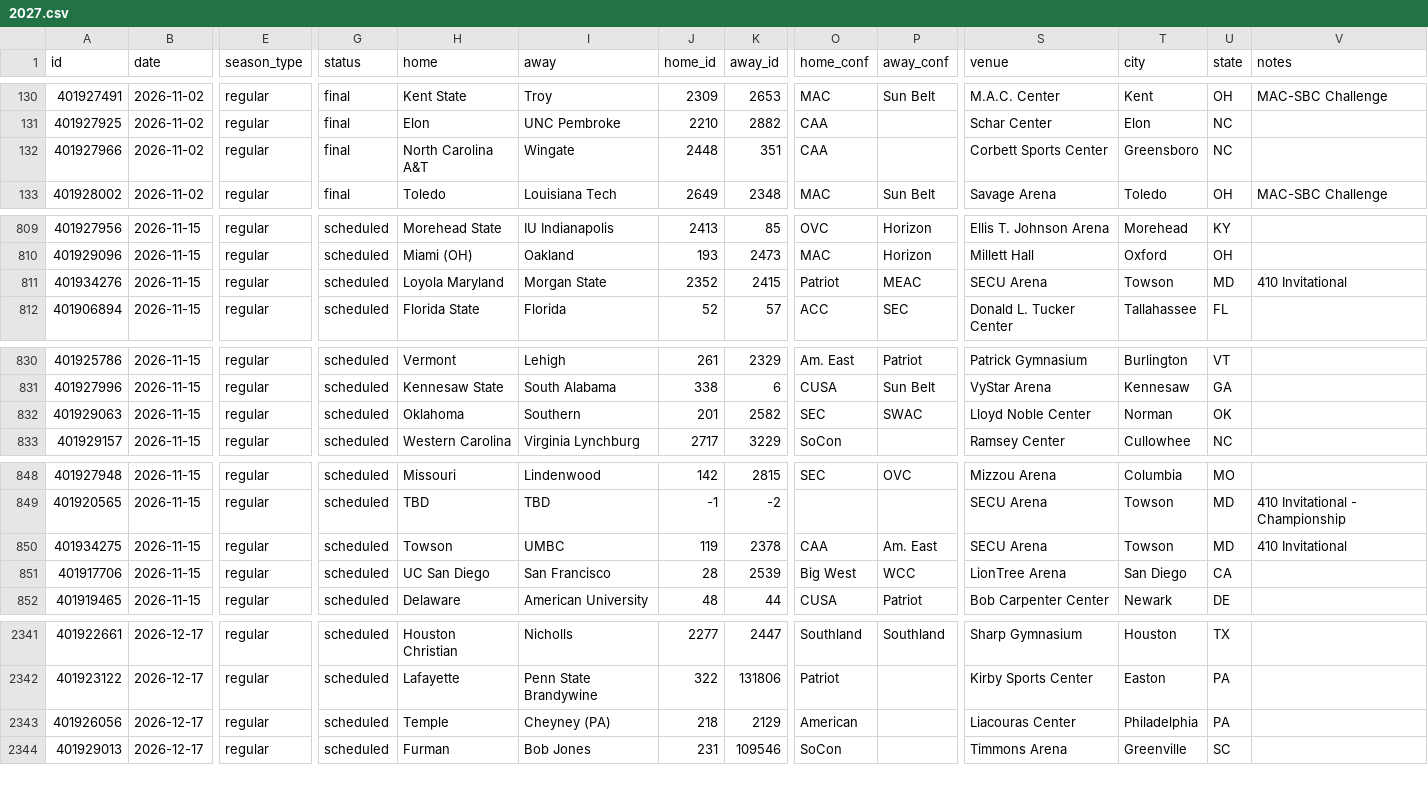
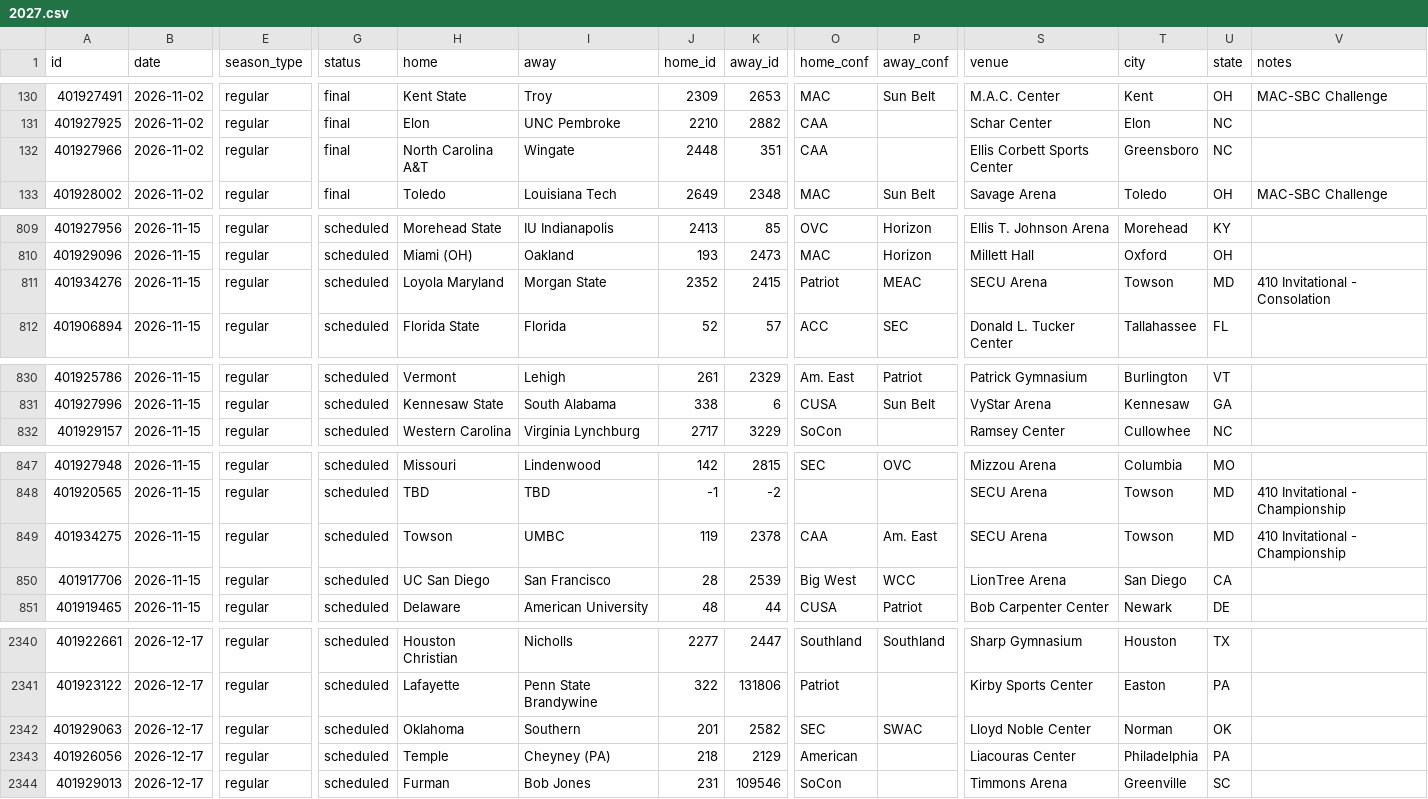
Before and after one commit to rjr5021/college-basketball-belt, a CSV file: data/women/games/2027.csv, drawn as a sheet; only a part is shown, gaps mark what is left out; removed rows and columns are numbered as before the commit, all else as after; rows hold the shown columns only; the diff covers the shown part only; the diff names each change by its address in the sheet, - before the commit and + after, or states it on an @@ line.

```diff
--- a/data/women/games/2027.csv
+++ b/data/women/games/2027.csv
-S132 (venue): Corbett Sports Center
+S132 (venue): Ellis Corbett Sports Center
-V811 (notes): 410 Invitational
+V811 (notes): 410 Invitational - Consolation
-row 832: 401929063 | 2026-11-15 | regular | scheduled | Oklahoma | Southern | 201 | 2582 | SEC | SWAC | Lloyd Noble Center | Norman | OK
-V849 (notes): 410 Invitational
+V849 (notes): 410 Invitational - Championship
+row 2342: 401929063 | 2026-12-17 | regular | scheduled | Oklahoma | Southern | 201 | 2582 | SEC | SWAC | Lloyd Noble Center | Norman | OK
```
Also changed, not shown: 11 edited cells elsewhere in this file, data/games/2027.csv.
